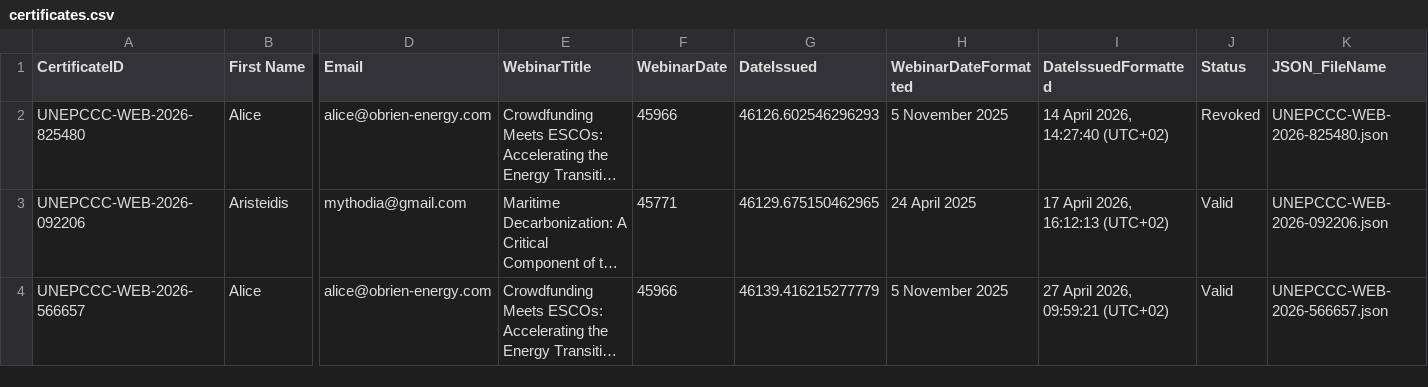
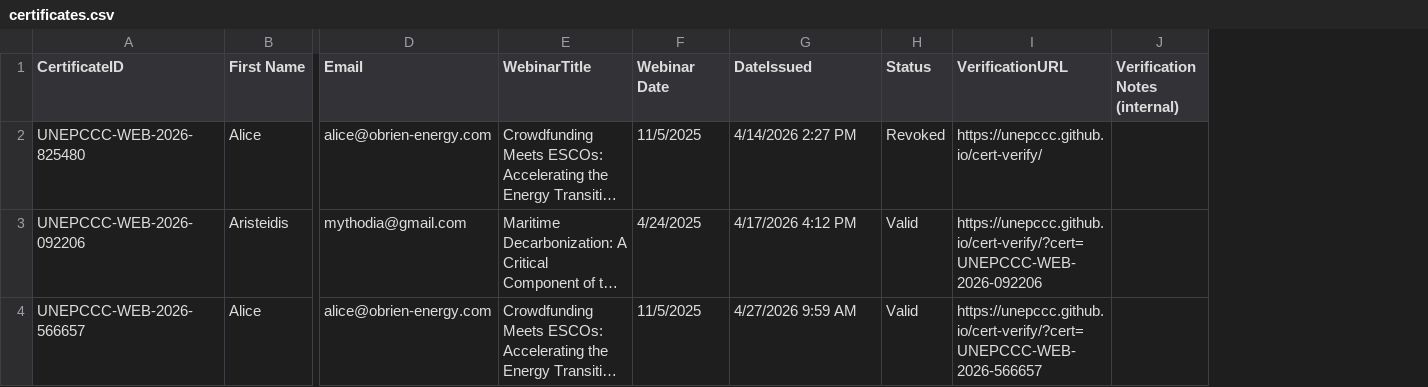
Before and after one commit to unepccc/cert-verify, a CSV file: certificates.csv, drawn as a sheet; only a part is shown, gaps mark what is left out; long unchanged cells end in …; removed rows and columns are numbered as before the commit, all else as after; the diff names each change by its address in the sheet, - before the commit and + after, or states it on an @@ line.

Commit message:
Add files via upload

```diff
--- a/certificates.csv
+++ b/certificates.csv
-column F (WebinarDate), rows 2-4: 45966 | 45771 | 45966
+column F (Webinar Date), rows 2-4: 11/5/2025 | 4/24/2025 | 11/5/2025
-column H (WebinarDateFormatted), rows 2-4: 5 November 2025 | 24 April 2025 | 5 November 2025
-column I (DateIssuedFormatted), rows 2-4: 14 April 2026, 14:27:40 (UTC+02) | 17 April 2026, 16:12:13 (UTC+02) | 27 April 2026, 09:59:21 (UTC+02)
-column K (JSON_FileName), rows 2-4: UNEPCCC-WEB-2026-825480.json | UNEPCCC-WEB-2026-092206.json | UNEPCCC-WEB-2026-566657.json
+column I (VerificationURL), rows 2-4: https://unepccc.github.io/cert-verify/ | https://unepccc.github.io/cert-verify/?cert=UNEPCCC-WEB-2026-092206 | https://unepccc.github.io/cert-verify/?cert=UNEPCCC-WEB-2026-566657
+column J (Verification Notes (internal)), empty
-G2 (DateIssued): 46126.602546296293
+G2 (DateIssued): 4/14/2026 2:27 PM
-G3 (DateIssued): 46129.675150462965
+G3 (DateIssued): 4/17/2026 4:12 PM
-G4 (DateIssued): 46139.416215277779
+G4 (DateIssued): 4/27/2026 9:59 AM
```
